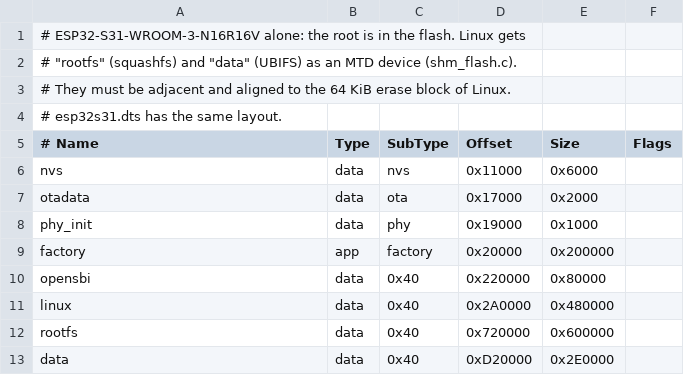
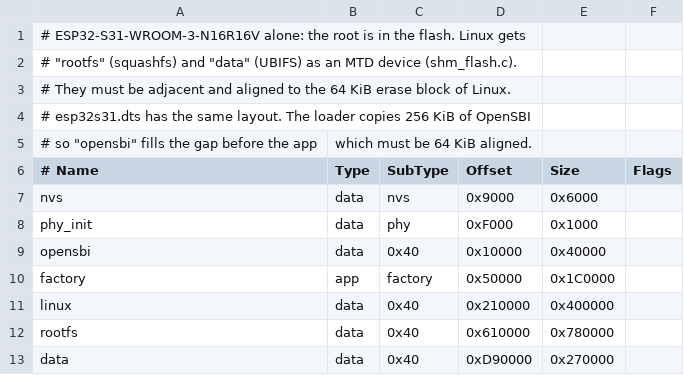
Before and after one commit to annoyedmilk/esp32-s31-linux, a CSV file: bootloader/partitions-esp32s31.csv, drawn as a sheet.

Commit message:
Reorder the flash layout of the standalone build
The standalone layout kept the gaps of the Korvo-1 layout: an unused
OTA data partition, a hole before the app, and app, OpenSBI and kernel
partitions much larger than their images.  The root partition was full,
so BlueZ could not be added.

Put nvs and phy_init right after the partition table, OpenSBI (the
loader copies a fixed size of it) before the app, and make the app and
kernel partitions smaller with room for growth.  The root partition gets
the space, and data keeps enough for the overlay.  The DTS has the new
window.  A layout change needs a new flash.bin and an erase of data.

```diff
--- a/bootloader/partitions-esp32s31.csv
+++ b/bootloader/partitions-esp32s31.csv
@@ -3,11 +3,11 @@
 # They must be adjacent and aligned to the 64 KiB erase block of Linux.
-# esp32s31.dts has the same layout.
+# esp32s31.dts has the same layout.  The loader copies 256 KiB of OpenSBI,
+# so "opensbi" fills the gap before the app, which must be 64 KiB aligned.
 # Name,   Type, SubType, Offset,   Size,      Flags
-nvs,      data, nvs,     0x11000,  0x6000,
-otadata,  data, ota,     0x17000,  0x2000,
-phy_init, data, phy,     0x19000,  0x1000,
-factory,  app,  factory, 0x20000,  0x200000,
-opensbi,  data, 0x40,    0x220000, 0x80000,
-linux,    data, 0x40,    0x2A0000, 0x480000,
-rootfs,   data, 0x40,    0x720000, 0x600000,
-data,     data, 0x40,    0xD20000, 0x2E0000,
+nvs,      data, nvs,     0x9000,   0x6000,
+phy_init, data, phy,     0xF000,   0x1000,
+opensbi,  data, 0x40,    0x10000,  0x40000,
+factory,  app,  factory, 0x50000,  0x1C0000,
+linux,    data, 0x40,    0x210000, 0x400000,
+rootfs,   data, 0x40,    0x610000, 0x780000,
+data,     data, 0x40,    0xD90000, 0x270000,
```
Also changed, not shown: 2 other files.
